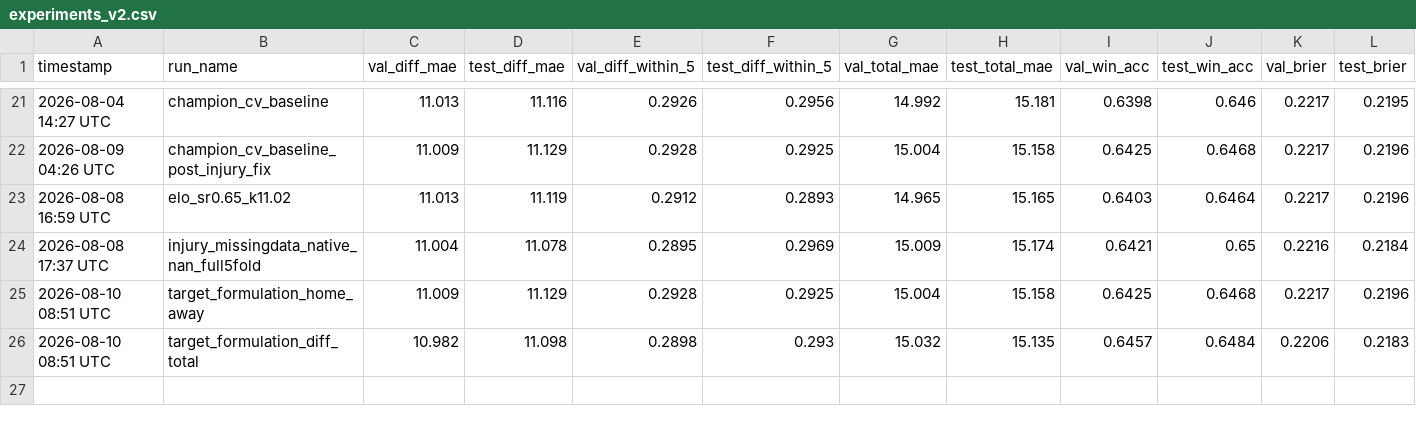
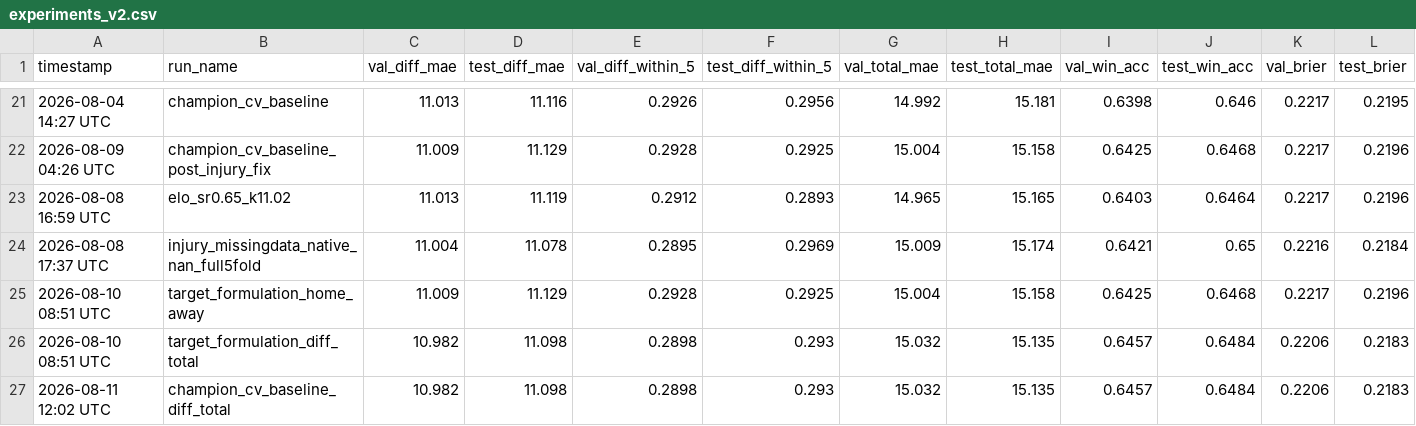
Before and after one commit to omerk1/nba-score-prediction, a CSV file: outputs/experiments_v2.csv, drawn as a sheet; only a part is shown, gaps mark what is left out; rows hold the shown columns only; the diff names each change by its address in the sheet, - before the commit and + after, or states it on an @@ line.

Commit message:
docs: log champion_cv_baseline_diff_total as its own champion entry
Points EXPERIMENTS.md's champion-baseline designation at a dedicated
champion_cv_baseline_diff_total row instead of the experiment's own
comparison-arm name (target_formulation_diff_total), matching the
champion_cv_baseline / champion_cv_baseline_post_injury_fix naming
convention. Values are byte-identical (not re-executed -- diff_total's
determinism was already independently verified twice before adoption).

```diff
--- a/outputs/experiments_v2.csv
+++ b/outputs/experiments_v2.csv
+row 27: 2026-08-11 12:02 UTC | champion_cv_baseline_diff_total | 10.982 | 11.098 | 0.2898 | 0.293 | 15.032 | 15.135 | 0.6457 | 0.6484 | 0.2206 | 0.2183
```
Also changed, not shown: 1 other file.
